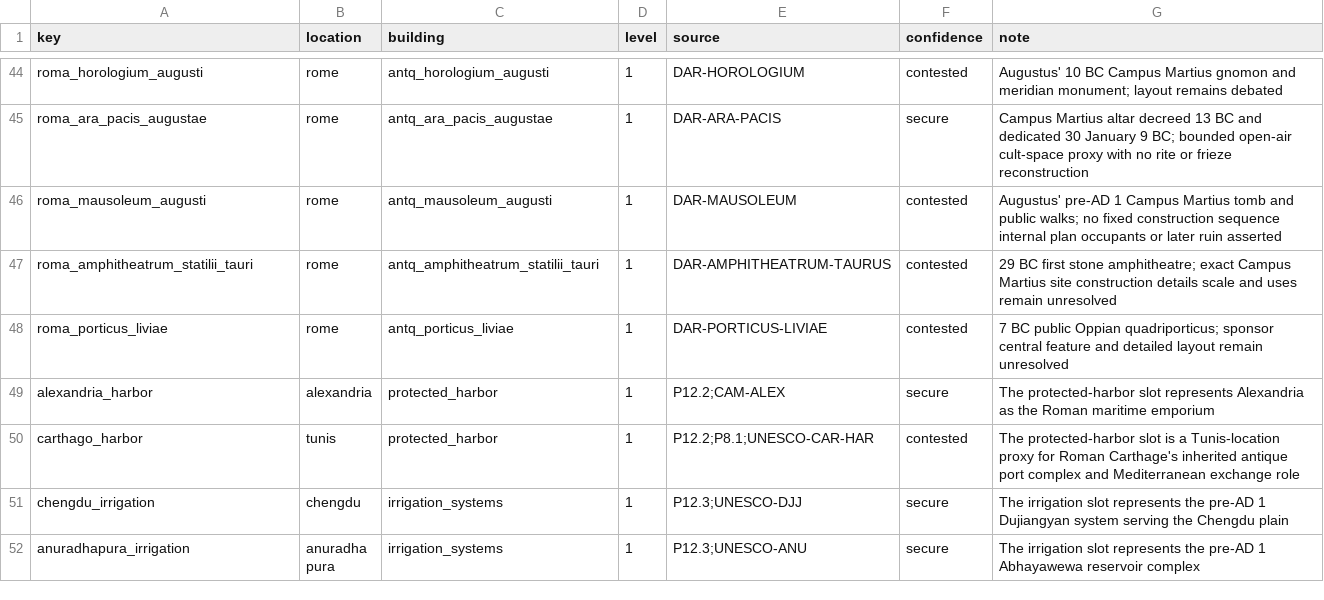
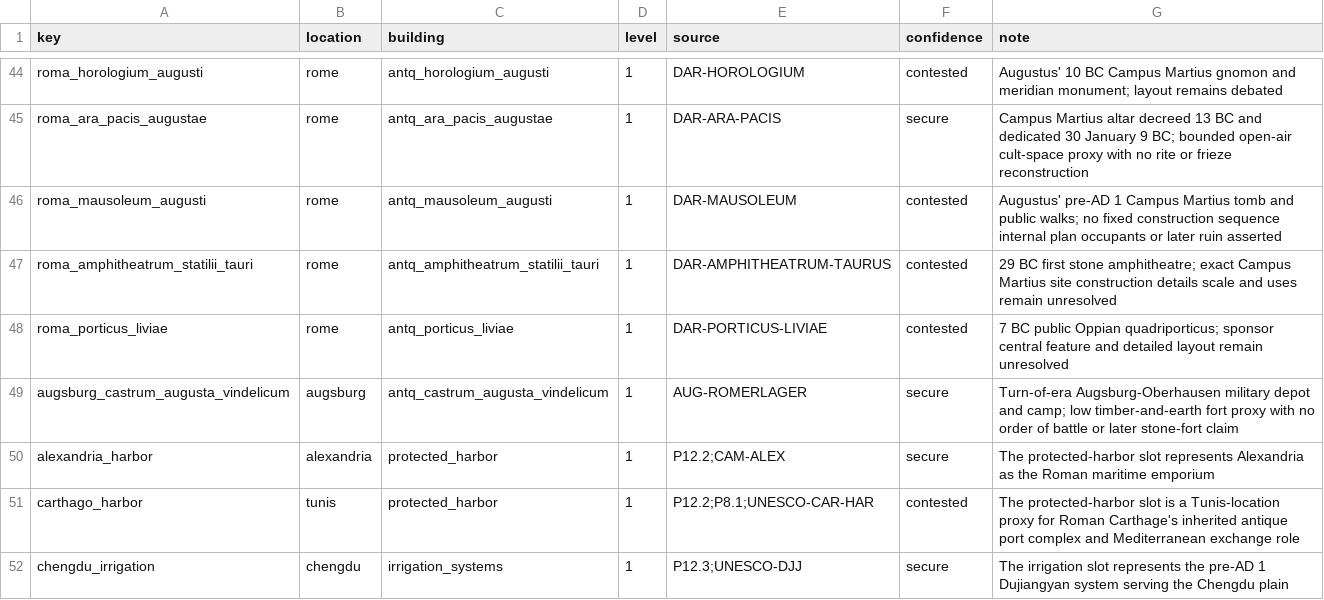
Before and after one commit to Rockydo/antiqvitas, a CSV file: docs/m5/special_buildings.csv, drawn as a sheet; only a part is shown, gaps mark what is left out; the shorter side is filled out with more unchanged rows; the diff names each change by its address in the sheet, - before the commit and + after, or states it on an @@ line.

```diff
--- a/docs/m5/special_buildings.csv
+++ b/docs/m5/special_buildings.csv
+row 49: augsburg_castrum_augusta_vindelicum | augsburg | antq_castrum_augusta_vindelicum | 1 | AUG-ROMERLAGER | secure | Turn-of-era Augsburg-Oberhausen military depot and camp; low timber-and-earth fort proxy with no order of battle or later stone-fort claim
```
Also changed, not shown: docs/m5/historic_building_sites.csv, docs/m5/roman_buildings.csv, 23 other files.
